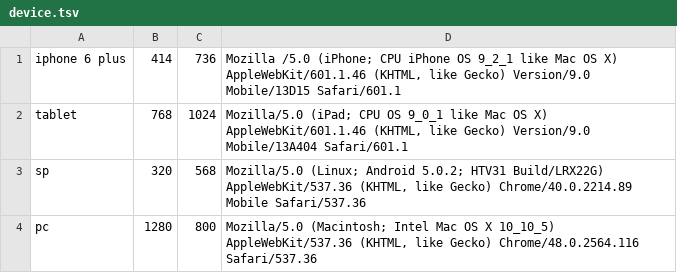
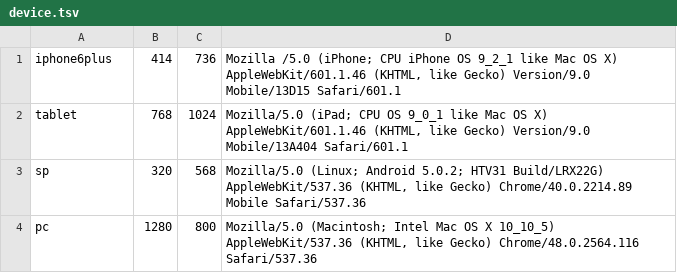
Before and after one commit to ymnder/auto-capture, a TSV file: device.tsv, drawn as a sheet.

```diff
--- a/device.tsv
+++ b/device.tsv
@@ -1,2 +1,2 @@
-iphone 6 plus	414	736	Mozilla /5.0 (iPhone; CPU iPhone OS 9_2_1 like Mac OS X) AppleWebKit/601.1.46 (KHTML, like Gecko) Version/9.0 Mobile/13D15 Safari/601.1
+iphone6plus	414	736	Mozilla /5.0 (iPhone; CPU iPhone OS 9_2_1 like Mac OS X) AppleWebKit/601.1.46 (KHTML, like Gecko) Version/9.0 Mobile/13D15 Safari/601.1
 tablet	768	1024	Mozilla/5.0 (iPad; CPU OS 9_0_1 like Mac OS X) AppleWebKit/601.1.46 (KHTML, like Gecko) Version/9.0 Mobile/13A404 Safari/601.1
```
Also changed, not shown: 1 other file.
